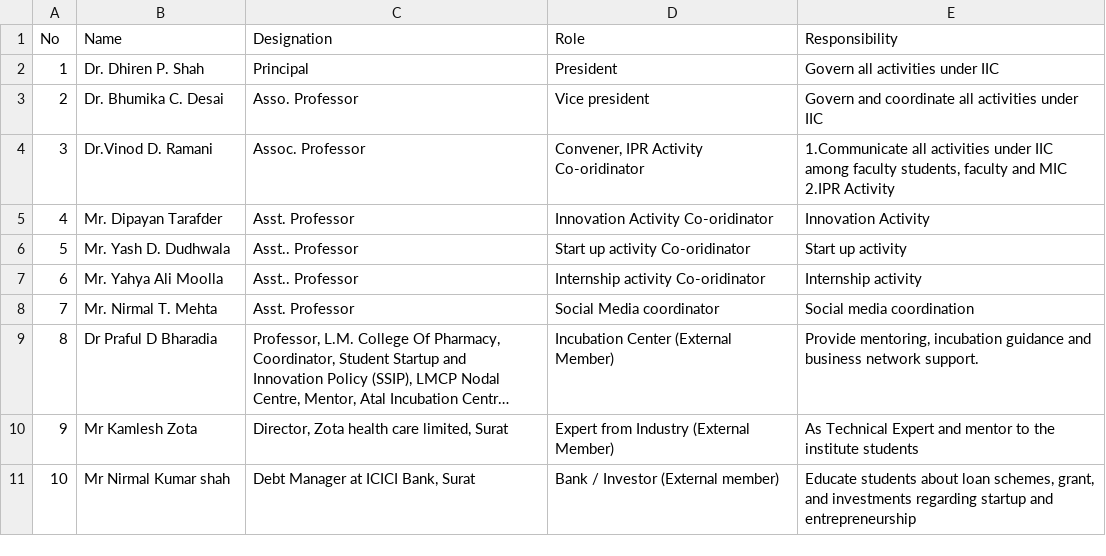
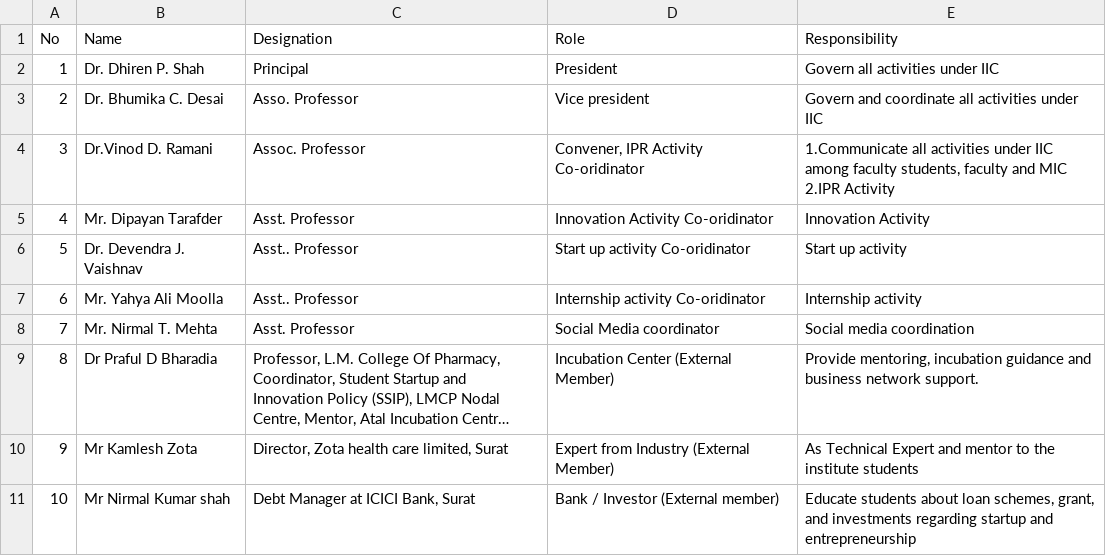
Before and after one commit to mukeshjadav7696/navyug-ckpipsr, a CSV file: storage/app/data/rni/iic_committee.csv, drawn as a sheet; long unchanged cells end in ….

```diff
--- a/storage/app/data/rni/iic_committee.csv
+++ b/storage/app/data/rni/iic_committee.csv
@@ -5,3 +5,3 @@ No,Name,Designation,Role,Responsibility
 4,Mr. Dipayan Tarafder,Asst. Professor,Innovation Activity Co-oridinator,Innovation Activity
-5,Mr. Yash D. Dudhwala,Asst.. Professor,Start up activity Co-oridinator,Start up activity
+5,Dr. Devendra J. Vaishnav,Asst.. Professor,Start up activity Co-oridinator,Start up activity
 6,Mr. Yahya Ali Moolla,Asst.. Professor,Internship activity  Co-oridinator,Internship activity
```
Also changed, not shown: storage/app/data/cells/adc.csv, storage/app/data/cells/edc.csv, 4 other files.
